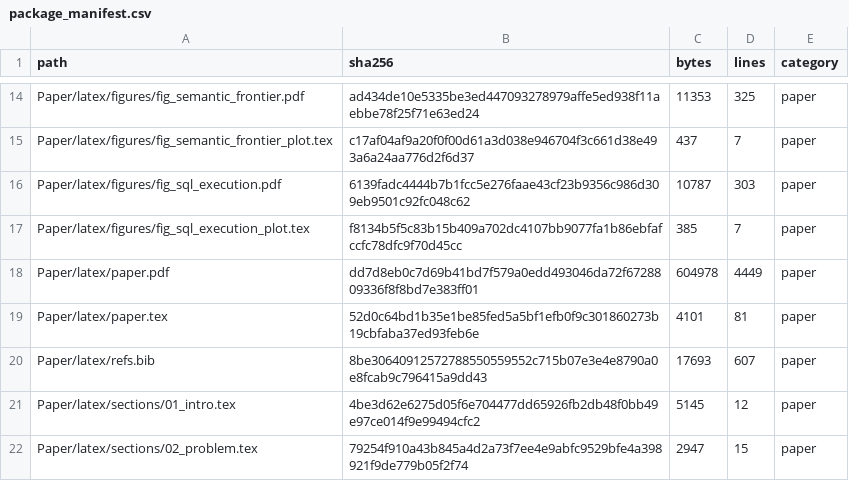
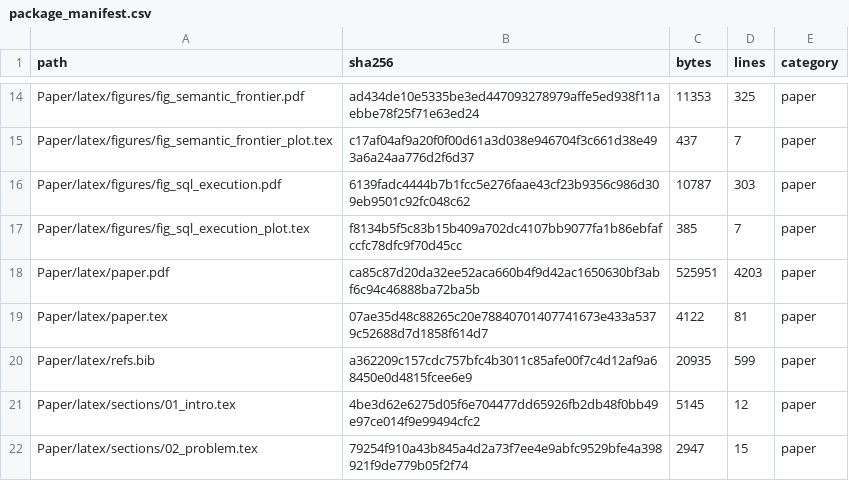
Before and after one commit to Haoyi-Zhang/OptSemC, a CSV file: artifact/evaluation/package_manifest.csv, drawn as a sheet; only a part is shown, gaps mark what is left out; the diff covers the shown part only.

Commit message:
Refresh package manifest after paper audit

```diff
--- a/artifact/evaluation/package_manifest.csv
+++ b/artifact/evaluation/package_manifest.csv
@@ -17,5 +17,5 @@ Paper/latex/figures/fig_sql_execution.pdf,6139fadc4444b7b1fcc5e276faae43cf23b935
 Paper/latex/figures/fig_sql_execution_plot.tex,f8134b5f5c83b15b409a702dc4107bb9077fa1b86ebfafccfc78dfc9f70d45cc,385,7,paper
-Paper/latex/paper.pdf,dd7d8eb0c7d69b41bd7f579a0edd493046da72f6728809336f8f8bd7e383ff01,604978,4449,paper
-Paper/latex/paper.tex,52d0c64bd1b35e1be85fed5a5bf1efb0f9c301860273b19cbfaba37ed93feb6e,4101,81,paper
-Paper/latex/refs.bib,8be30640912572788550559552c715b07e3e4e8790a0e8fcab9c796415a9dd43,17693,607,paper
+Paper/latex/paper.pdf,ca85c87d20da32ee52aca660b4f9d42ac1650630bf3abf6c94c46888ba72ba5b,525951,4203,paper
+Paper/latex/paper.tex,07ae35d48c88265c20e78840701407741673e433a5379c52688d7d1858f614d7,4122,81,paper
+Paper/latex/refs.bib,a362209c157cdc757bfc4b3011c85afe00f7c4d12af9a68450e0d4815fcee6e9,20935,599,paper
 Paper/latex/sections/01_intro.tex,4be3d62e6275d05f6e704477dd65926fb2db48f0bb49e97ce014f9e99494cfc2,5145,12,paper
```
Also changed, not shown: 20 edited cells elsewhere in this file, artifact/evaluation/package_manifest_check.csv, artifact/evaluation/package_manifest_summary.csv.
